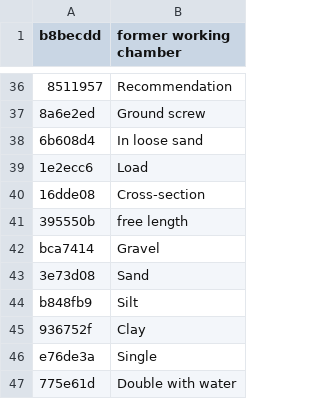
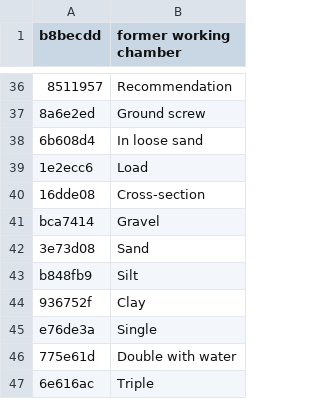
Before and after one commit to MBalika/melyalapozasok, a TSV file: _src/i18n/en_28.tsv, drawn as a sheet; only a part is shown, gaps mark what is left out; the shorter side is filled out with more unchanged rows; the diff names each change by its address in the sheet, - before the commit and + after, or states it on an @@ line.

```diff
--- a/_src/i18n/en_28.tsv
+++ b/_src/i18n/en_28.tsv
-row 41: 395550b | free length
```
Also changed, not shown: _src/i18n/en_06.tsv, _src/i18n/en_13.tsv, 7 other files.
